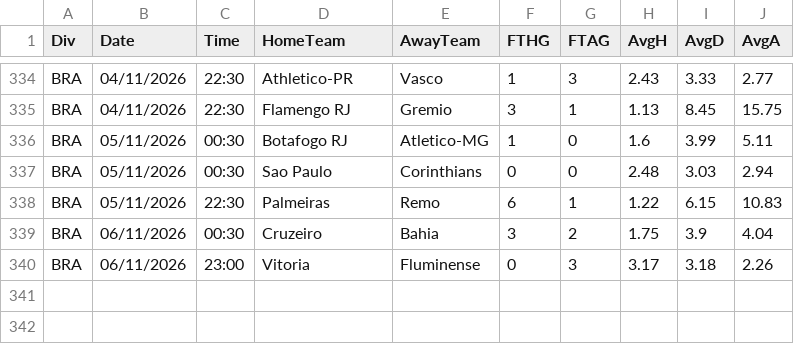
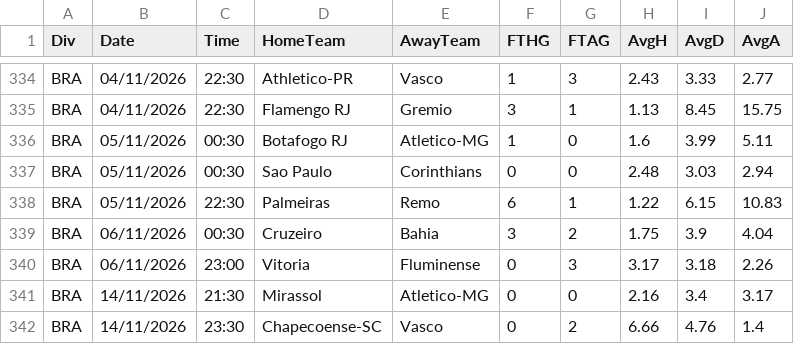
Before and after one commit to hasansen2861-web/mac-verisi, a CSV file: data/2627_BRA.csv, drawn as a sheet; only a part is shown, gaps mark what is left out.

```diff
--- a/data/2627_BRA.csv
+++ b/data/2627_BRA.csv
@@ -340 +340,3 @@ BRA,06/11/2026,00:30,Cruzeiro,Bahia,3,2,1.75,3.9,4.04
 BRA,06/11/2026,23:00,Vitoria,Fluminense,0,3,3.17,3.18,2.26
+BRA,14/11/2026,21:30,Mirassol,Atletico-MG,0,0,2.16,3.4,3.17
+BRA,14/11/2026,23:30,Chapecoense-SC,Vasco,0,2,6.66,4.76,1.4
```
Also changed, not shown: data/2627_MEX.csv.
